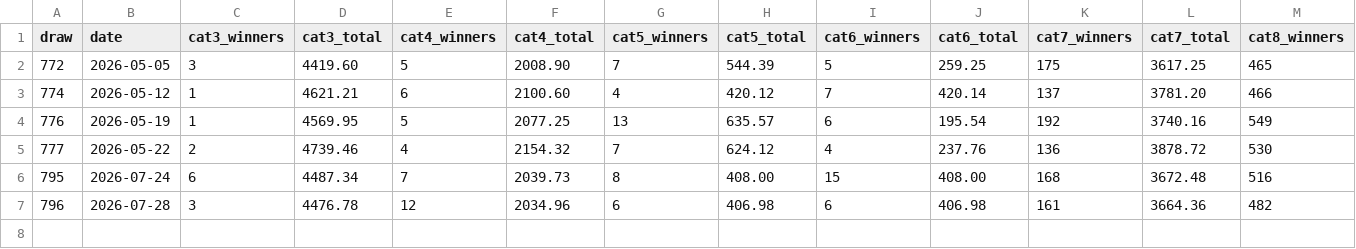
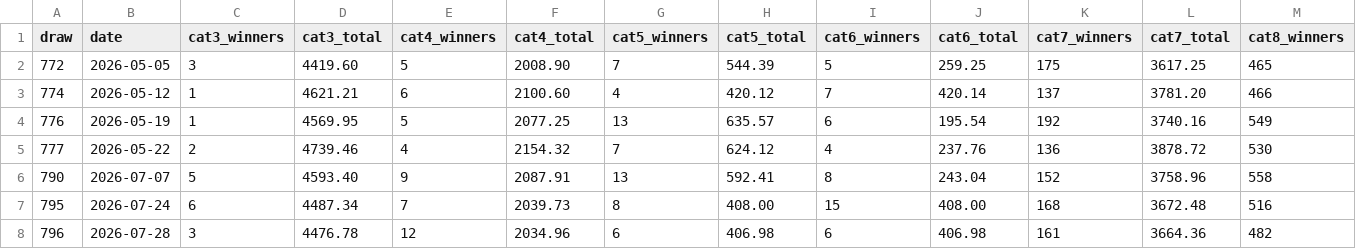
Before and after one commit to Mikayilzade/loto-research, a CSV file: data/historical/az_4plus4_payout_samples_2026.csv, drawn as a sheet; only a part is shown; rows hold the shown columns only; the diff names each change by its address in the sheet, - before the commit and + after, or states it on an @@ line.

Commit message:
Add out-of-sample 4+4 draw 790

```diff
--- a/data/historical/az_4plus4_payout_samples_2026.csv
+++ b/data/historical/az_4plus4_payout_samples_2026.csv
+row 6: 790 | 2026-07-07 | 5 | 4593.40 | 9 | 2087.91 | 13 | 592.41 | 8 | 243.04 | 152 | 3758.96 | 558
```
